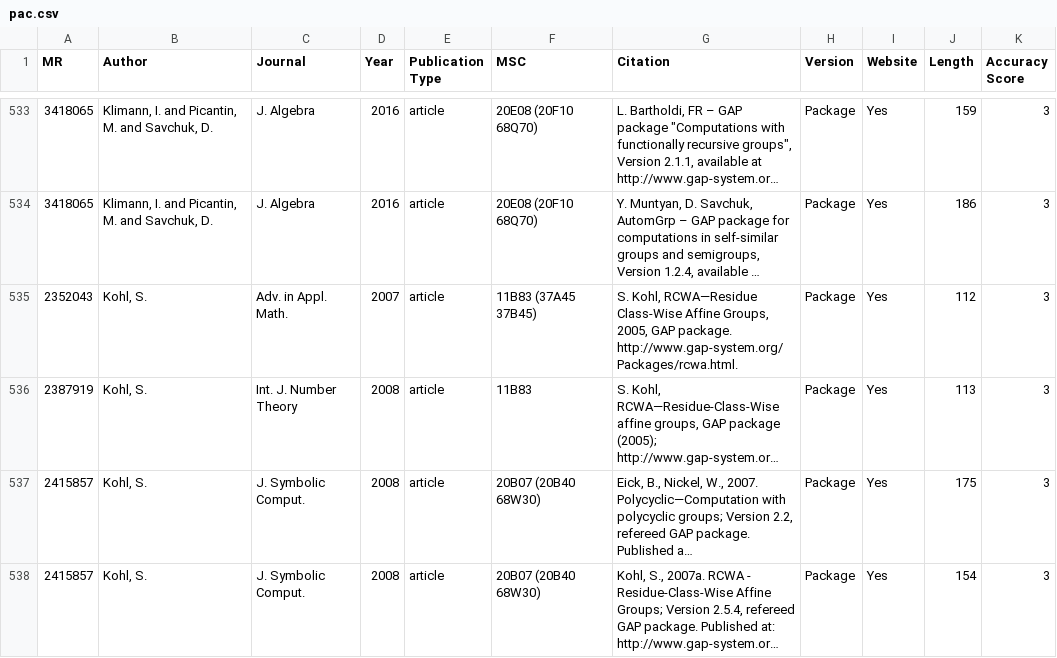
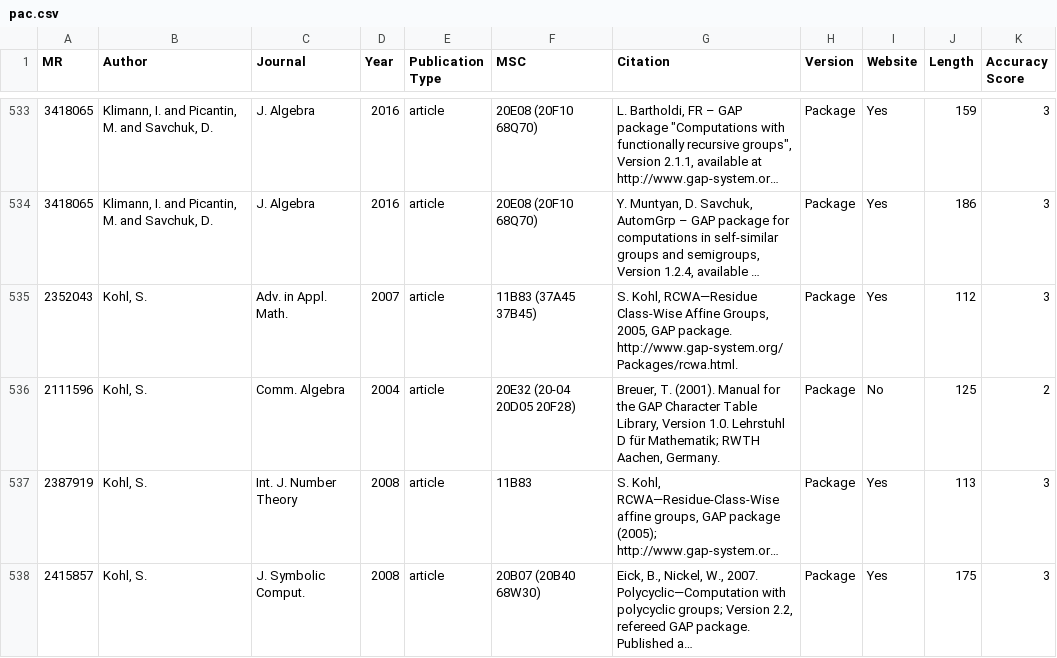
Before and after one commit to fliqper/GAP-Citations-Analyzator, a CSV file: notebooks/pac.csv, drawn as a sheet; only a part is shown, gaps mark what is left out; the shorter side is filled out with more unchanged rows; long unchanged cells end in …; the diff names each change by its address in the sheet, - before the commit and + after, or states it on an @@ line.

```diff
--- a/notebooks/pac.csv
+++ b/notebooks/pac.csv
+row 536: 2111596 | Kohl, S. | Comm. Algebra | 2004 | article | 20E32 (20-04 20D05 20F28) | Breuer, T. (2001). Manual for the GAP Character Table Library, Version 1.0. Lehrstuhl D für Mathematik; RWTH Aachen, Germany. | Package | No | 125 | 2
```
Also changed, not shown: notebooks/full.csv, notebooks/gap.csv, 2 other files.
